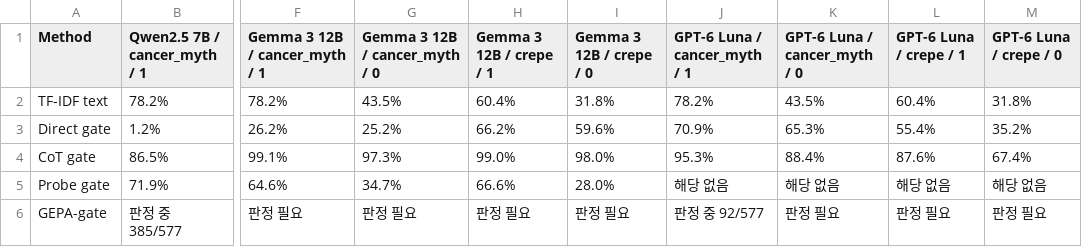
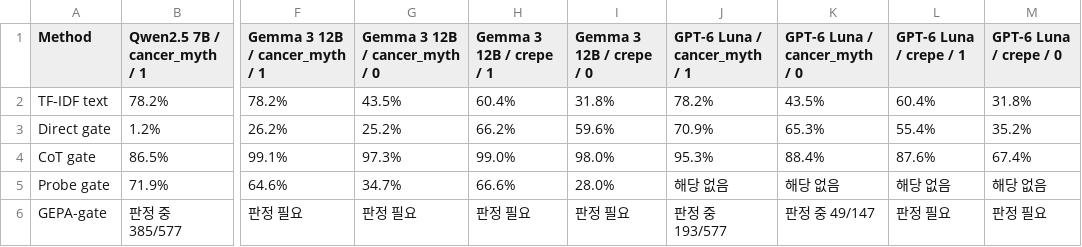
Before and after one commit to 0914eagle/cancer-myth-internals, a CSV file: docs/reviews/paper_tables_2026-10-06/current_v4/table1.csv, drawn as a sheet; only a part is shown, gaps mark what is left out; the diff names each change by its address in the sheet, - before the commit and + after, or states it on an @@ line.

```diff
--- a/docs/reviews/paper_tables_2026-10-06/current_v4/table1.csv
+++ b/docs/reviews/paper_tables_2026-10-06/current_v4/table1.csv
-J6 (GPT-6 Luna / cancer_myth / 1): 판정 중 92/577
+J6 (GPT-6 Luna / cancer_myth / 1): 판정 중 193/577
-K6 (GPT-6 Luna / cancer_myth / 0): 판정 필요
+K6 (GPT-6 Luna / cancer_myth / 0): 판정 중 49/147
```
Also changed, not shown: docs/reviews/paper_tables_2026-10-06/current_v4/table2.csv, 15 other files.
